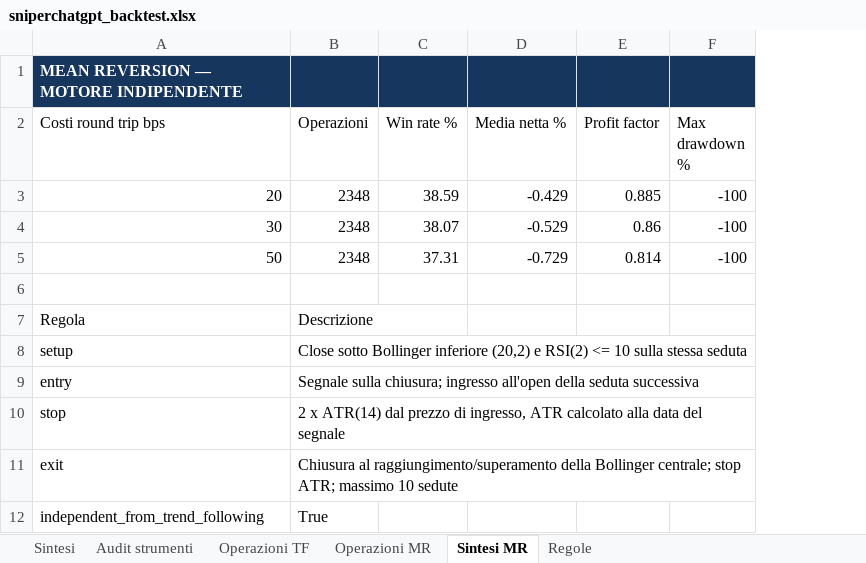
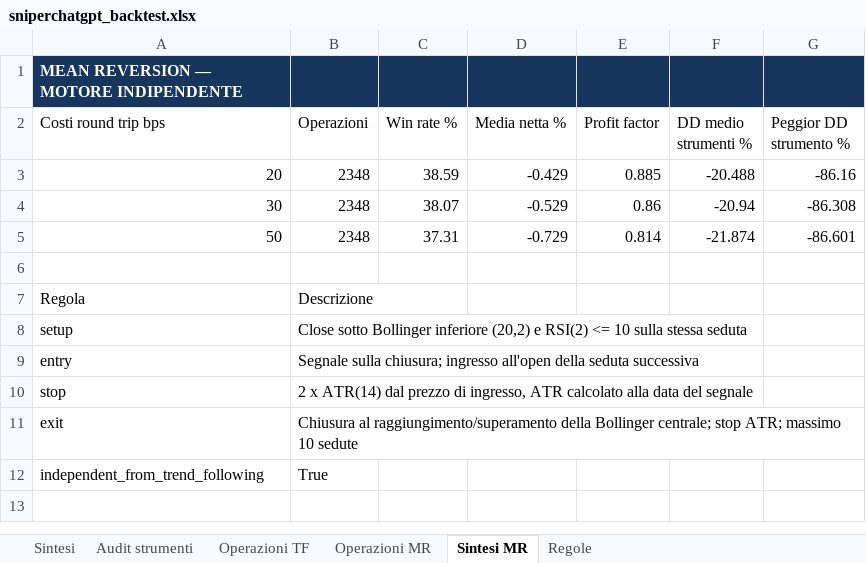
Before and after one commit to Giorgiogoldoni/sniperchatgpt, an Excel workbook: reports/sniperchatgpt_backtest.xlsx, sheet Sintesi MR, drawn as a sheet; values as stored, in another font and other column widths than the file's, no borders; removed rows and columns are numbered as before the commit, all else as after; the diff names each change by its address in the sheet, - before the commit and + after, or states it on an @@ line.

Commit message:
reports: refresh historical backtest

```diff
--- a/reports/sniperchatgpt_backtest.xlsx (sheet Sintesi MR)
+++ b/reports/sniperchatgpt_backtest.xlsx (sheet Sintesi MR)
-column F (Max drawdown %), rows 3-5: all -100
+column F (DD medio strumenti %), rows 3-5: -20.488 | -20.94 | -21.874
+column G (Peggior DD strumento %), rows 3-5: -86.16 | -86.308 | -86.601
```
Also changed, not shown: sheet Sintesi, 3 other files.
